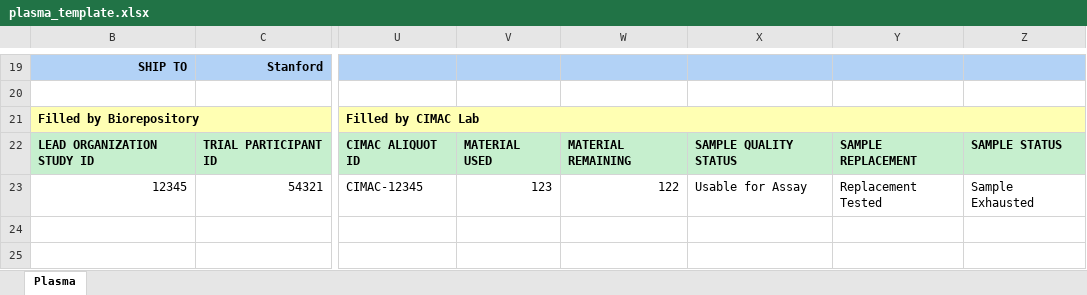
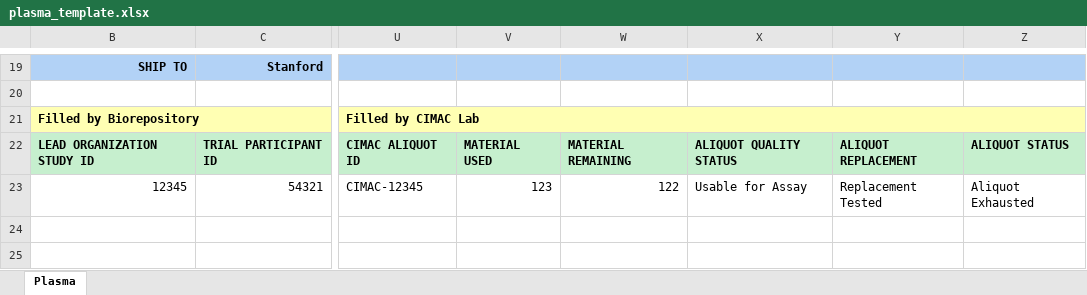
Before and after one commit to CIMAC-CIDC/cidc-schemas, an Excel workbook: template_examples/plasma_template.xlsx, sheet Plasma, drawn as a sheet; only a part is shown, gaps mark what is left out; values as stored, in another font and other column widths than the file's, no borders; the diff names each change by its address in the sheet, - before the commit and + after, or states it on an @@ line.

Commit message:
sample status -> aliquot status, etc renaming

```diff
--- a/template_examples/plasma_template.xlsx (sheet Plasma)
+++ b/template_examples/plasma_template.xlsx (sheet Plasma)
-X22: SAMPLE QUALITY STATUS
+X22: ALIQUOT QUALITY STATUS
-Y22: SAMPLE REPLACEMENT
+Y22: ALIQUOT REPLACEMENT
-Z22: SAMPLE STATUS
+Z22: ALIQUOT STATUS
-Z23: Sample Exhausted
+Z23: Aliquot Exhausted
```
Also changed, not shown: template_examples/analyte_template.xlsx, template_examples/pbmc_template.xlsx, 11 other files.
